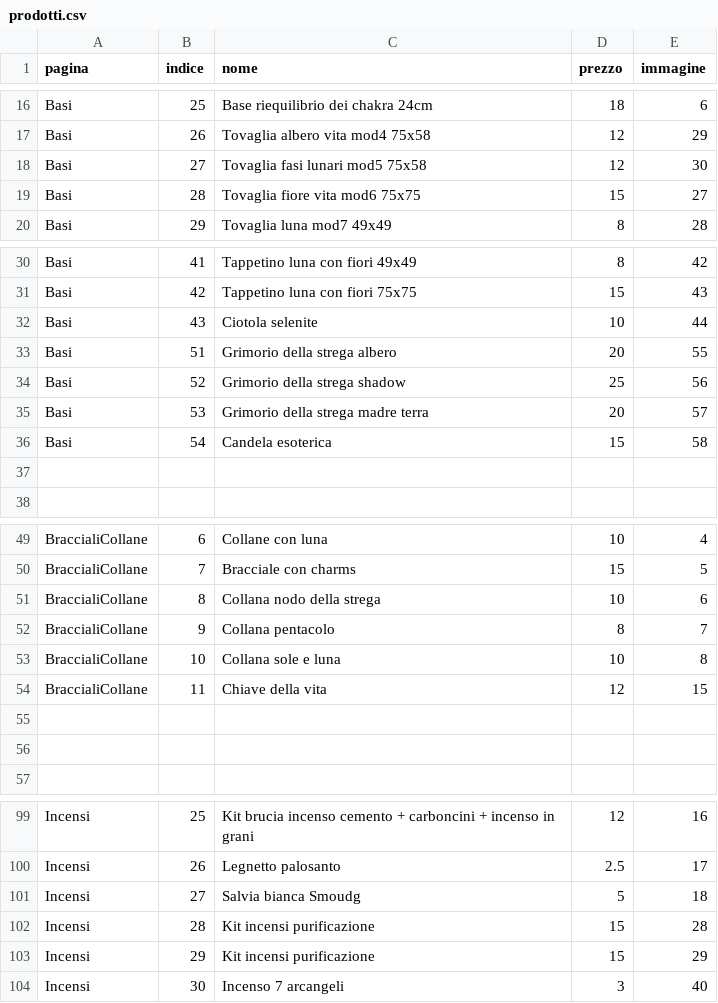
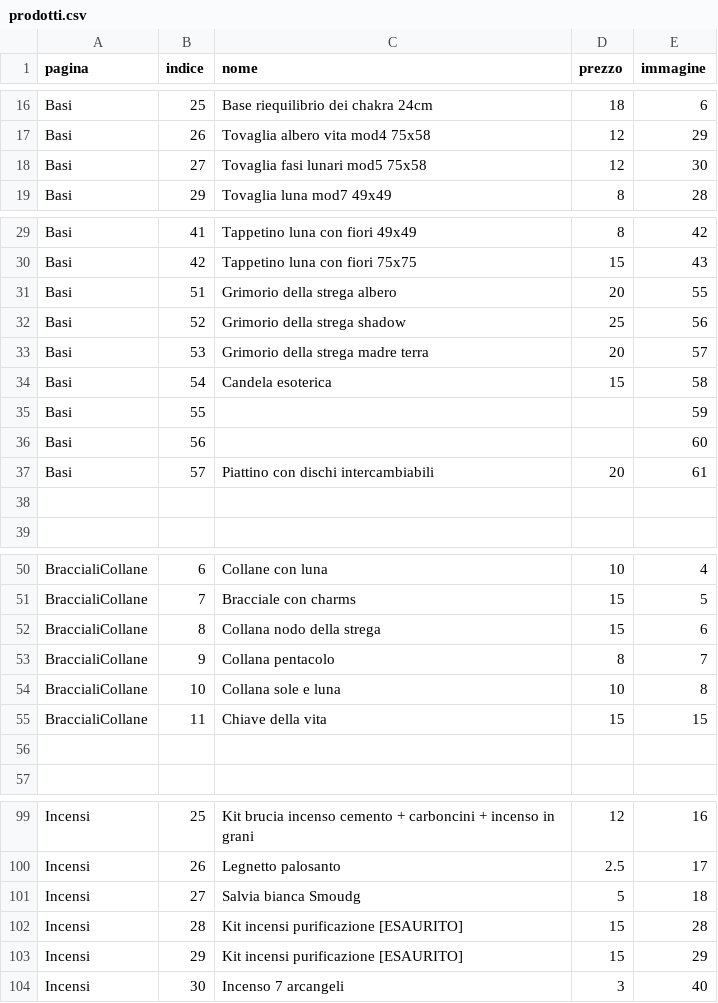
Before and after one commit to Alhenagenesa/alhenagenesa, a CSV file: prodotti.csv, drawn as a sheet; only a part is shown, gaps mark what is left out.

```diff
--- a/prodotti.csv
+++ b/prodotti.csv
@@ -18,3 +18,2 @@ Basi;26;Tovaglia albero vita mod4 75x58;12;29
 Basi;27;Tovaglia fasi lunari mod5 75x58;12;30
-Basi;28;Tovaglia fiore vita mod6 75x75;15;27
 Basi;29;Tovaglia luna mod7 49x49;8;28
@@ -31,3 +30,2 @@ Basi;41;Tappetino luna con fiori 49x49;8;42
 Basi;42;Tappetino luna con fiori 75x75;15;43
-Basi;43;Ciotola selenite;10;44
 Basi;51;Grimorio della strega albero;20;55
@@ -36,2 +34,5 @@ Basi;53;Grimorio della strega madre terra;20;57
 Basi;54;Candela esoterica ;15;58
+Basi;55;;;59
+Basi;56;;;60
+Basi;57;Piattino con dischi intercambiabili;20;61
 ;;;;
@@ -50,7 +51,6 @@ BraccialiCollane;6;Collane con luna;10;4
 BraccialiCollane;7;Bracciale con charms;15;5
-BraccialiCollane;8;Collana nodo della strega;10;6
+BraccialiCollane;8;Collana nodo della strega;15;6
 BraccialiCollane;9;Collana pentacolo;8;7
 BraccialiCollane;10;Collana sole e luna;10;8
-BraccialiCollane;11;Chiave della vita;12;15
-;;;;
+BraccialiCollane;11;Chiave della vita;15;15
 ;;;;
@@ -101,4 +101,4 @@ Incensi;26;Legnetto palosanto;2.5;17
 Incensi;27;Salvia bianca Smoudg;5;18
-Incensi;28;Kit incensi purificazione;15;28
-Incensi;29;Kit incensi purificazione;15;29
+Incensi;28;Kit incensi purificazione [ESAURITO];15;28
+Incensi;29;Kit incensi purificazione [ESAURITO];15;29
 Incensi;30;Incenso 7 arcangeli;3;40
```
Also changed, not shown: 3 other files.
